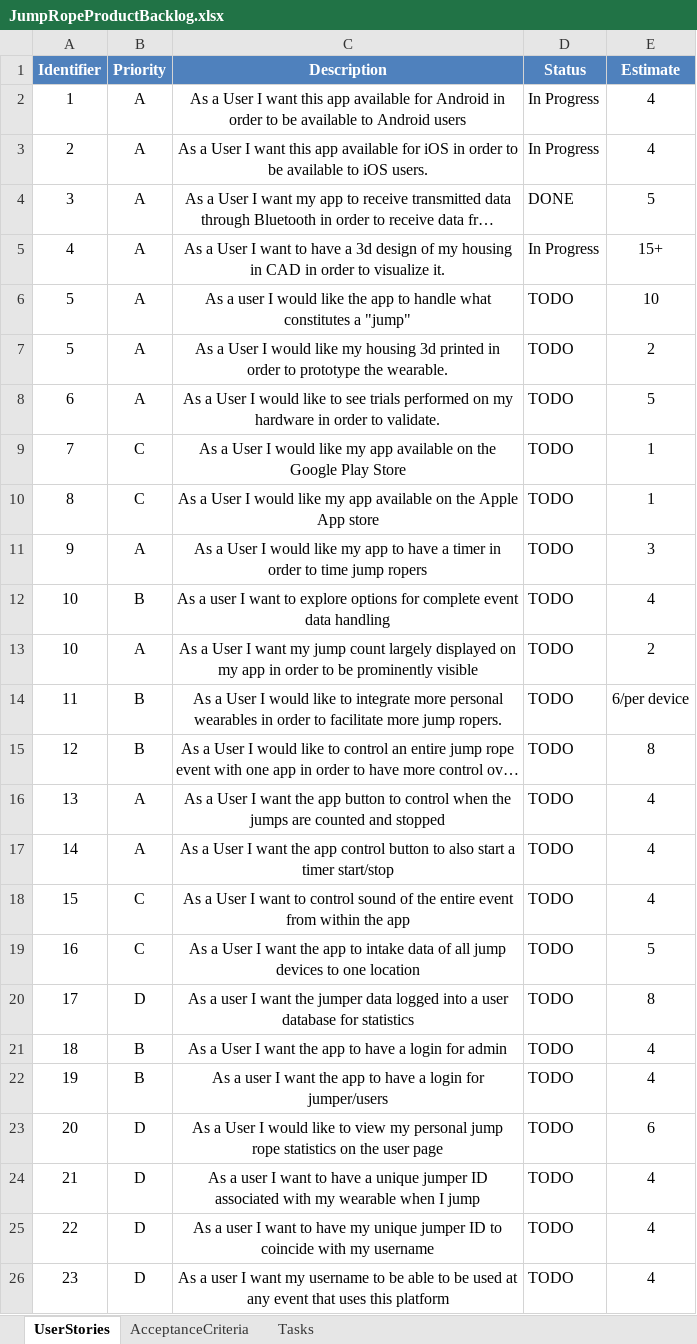
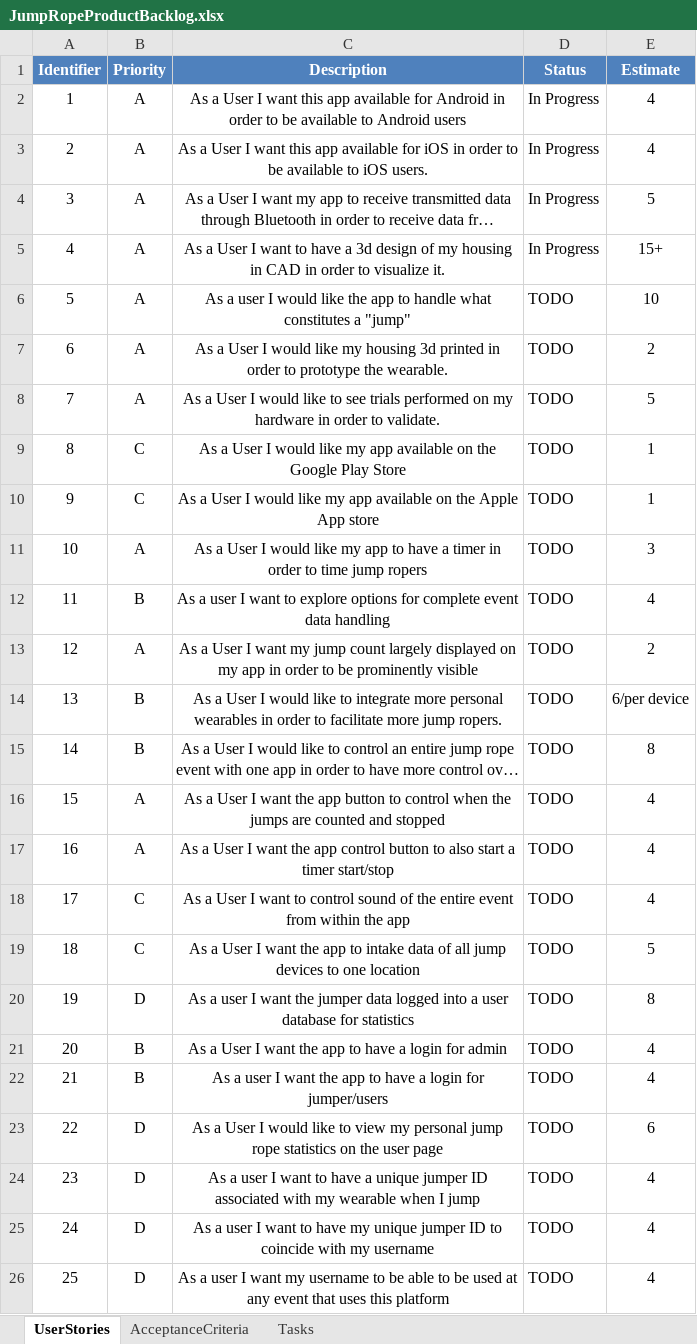
Before and after one commit to AftonCarlson/jump, an Excel workbook: JumpRopeProductBacklog.xlsx, sheet UserStories, drawn as a sheet; long unchanged cells end in …; values as stored, in another font and other column widths than the file's, no borders; the diff names each change by its address in the sheet, - before the commit and + after, or states it on an @@ line.

```diff
--- a/JumpRopeProductBacklog.xlsx (sheet UserStories)
+++ b/JumpRopeProductBacklog.xlsx (sheet UserStories)
-D4 (Status): DONE
+D4 (Status): In Progress
-A7 (Identifier): 5
+A7 (Identifier): 6
-A8 (Identifier): 6
+A8 (Identifier): 7
-A9 (Identifier): 7
+A9 (Identifier): 8
-A10 (Identifier): 8
+A10 (Identifier): 9
-A11 (Identifier): 9
+A11 (Identifier): 10
-A12 (Identifier): 10
+A12 (Identifier): 11
-A13 (Identifier): 10
+A13 (Identifier): 12
-A14 (Identifier): 11
+A14 (Identifier): 13
-A15 (Identifier): 12
+A15 (Identifier): 14
-A16 (Identifier): 13
+A16 (Identifier): 15
-A17 (Identifier): 14
+A17 (Identifier): 16
-A18 (Identifier): 15
+A18 (Identifier): 17
-A19 (Identifier): 16
+A19 (Identifier): 18
-A20 (Identifier): 17
+A20 (Identifier): 19
-A21 (Identifier): 18
+A21 (Identifier): 20
-A22 (Identifier): 19
+A22 (Identifier): 21
-A23 (Identifier): 20
+A23 (Identifier): 22
-A24 (Identifier): 21
+A24 (Identifier): 23
-A25 (Identifier): 22
+A25 (Identifier): 24
-A26 (Identifier): 23
+A26 (Identifier): 25
```
Also changed, not shown: sheet Tasks, sheet AcceptanceCriteria.
